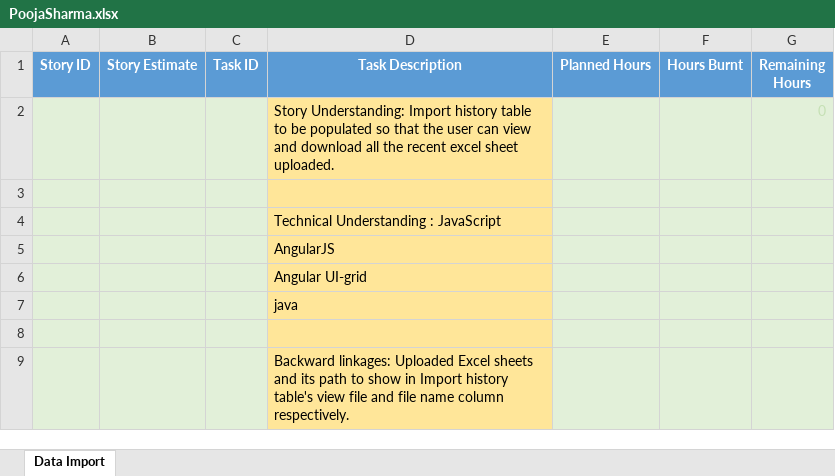
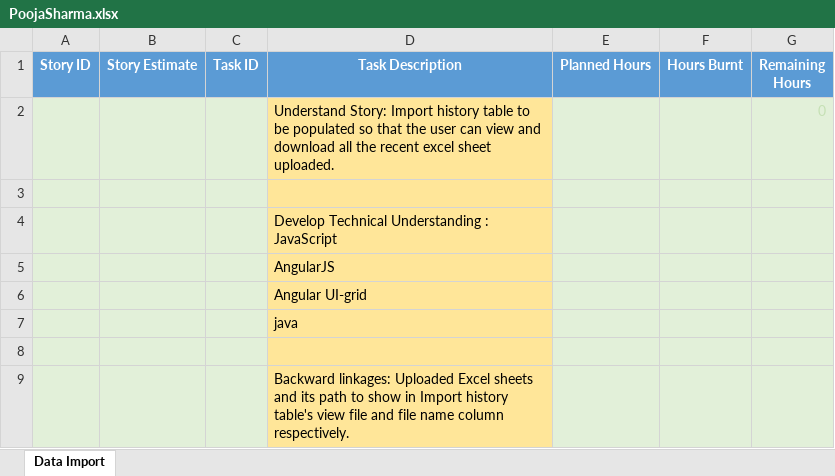
Before and after one commit to SmaltAndBeryl/Internship_2017, an Excel workbook: TeamDetails/TasksBreakDown/PoojaSharma.xlsx, sheet Data Import, drawn as a sheet; only a part is shown; values as stored, in another font and other column widths than the file's, no borders; the diff covers the shown part only; the diff names each change by its address in the sheet, - before the commit and + after, or states it on an @@ line.

Commit message:
Author           : Pooja Sharma Files Added      : PoojaSharma.xlsx Description      : Updated the previous existing file PoojaSharma.xlsx

```diff
--- a/TeamDetails/TasksBreakDown/PoojaSharma.xlsx (sheet Data Import)
+++ b/TeamDetails/TasksBreakDown/PoojaSharma.xlsx (sheet Data Import)
-D2 (Task Description): Story Understanding: Import history…
+D2 (Task Description): Understand Story: Import history…
-D4 (Task Description): Technical Understanding : JavaScript
+D4 (Task Description): Develop Technical Understanding : JavaScript
```
Also changed, not shown: 1 added row, 37 removed rows, 16 edited cells and cell formats elsewhere in this sheet, formulas that keep their value.
